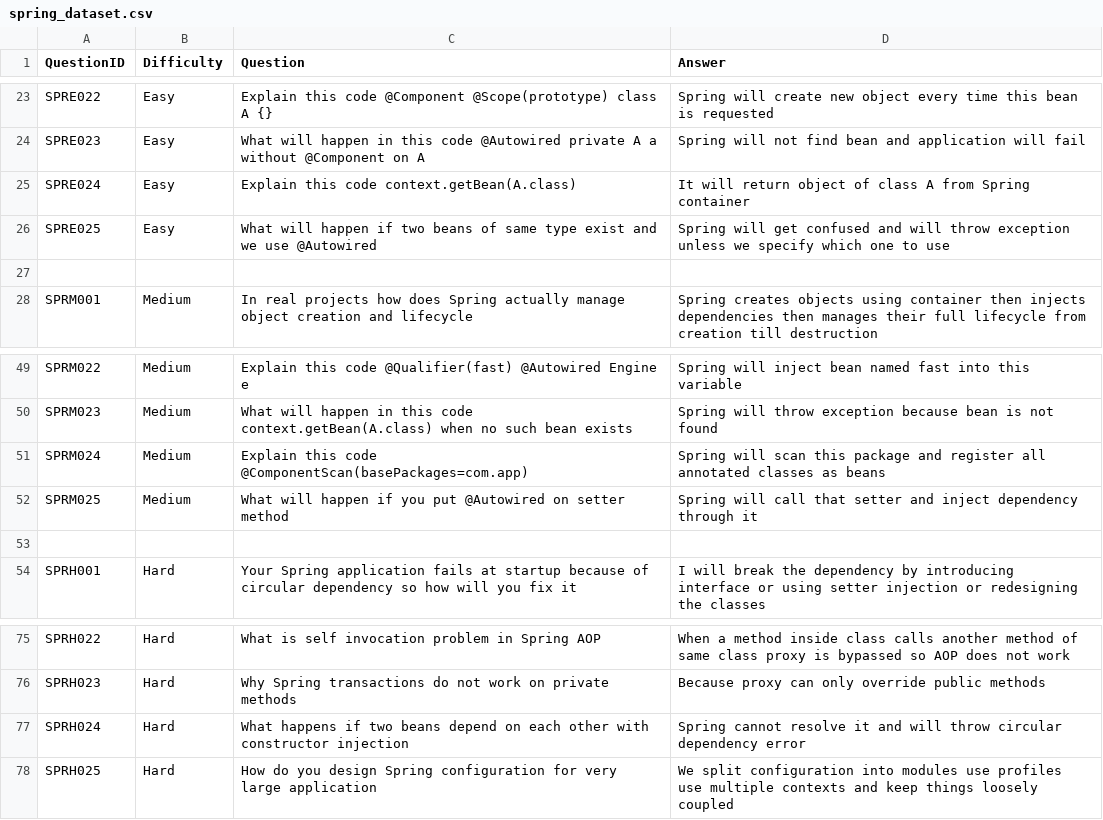
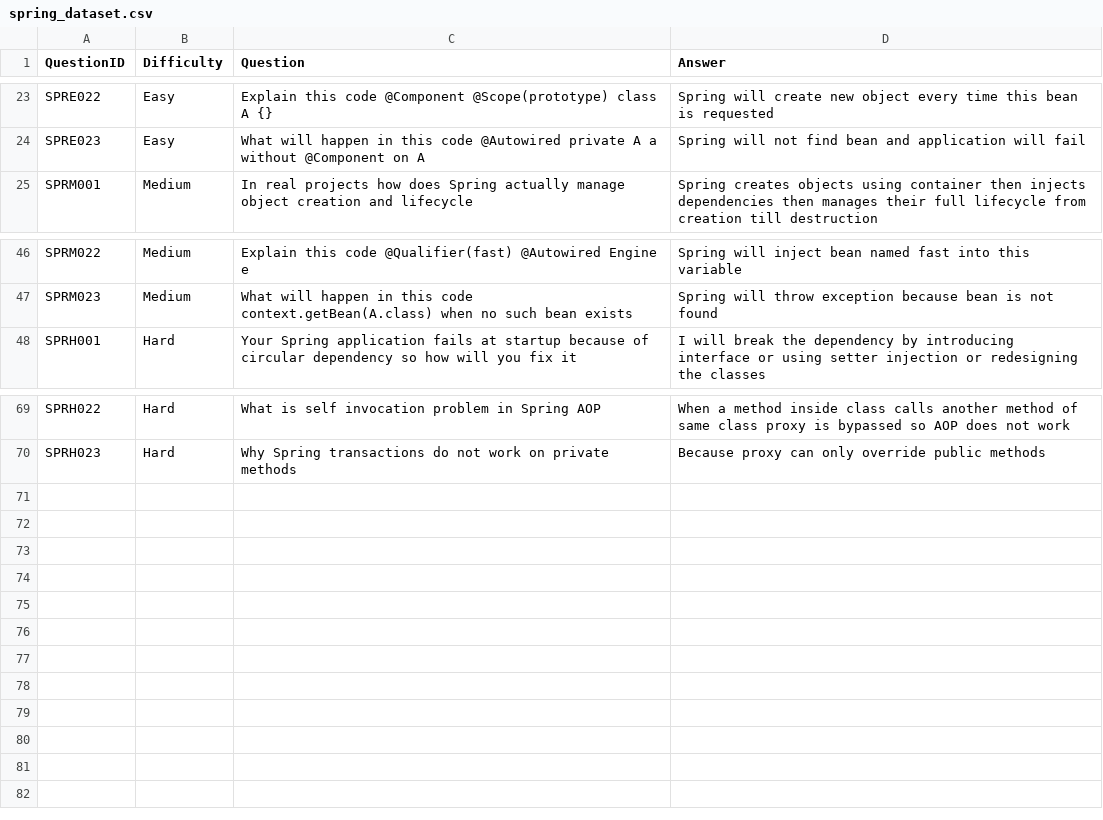
Before and after one commit to Surajjude/model-dataset, a CSV file: spring_dataset.csv, drawn as a sheet; only a part is shown, gaps mark what is left out; the diff names each change by its address in the sheet, - before the commit and + after, or states it on an @@ line.

Commit message:
Update spring_dataset.csv

```diff
--- a/spring_dataset.csv
+++ b/spring_dataset.csv
-row 25: SPRE024 | Easy | Explain this code context.getBean(A.class) | It will return object of class A from Spring container
-row 26: SPRE025 | Easy | What will happen if two beans of same type exist and we use @Autowired | Spring will get confused and will throw exception unless we specify which one to use
-row 27: (empty)
-row 51: SPRM024 | Medium | Explain this code @ComponentScan(basePackages=com.app) | Spring will scan this package and register all annotated classes as beans
-row 52: SPRM025 | Medium | What will happen if you put @Autowired on setter method | Spring will call that setter and inject dependency through it
-row 53: (empty)
-row 77: SPRH024 | Hard | What happens if two beans depend on each other with constructor injection | Spring cannot resolve it and will throw circular dependency error
-row 78: SPRH025 | Hard | How do you design Spring configuration for very large application | We split configuration into modules use profiles use multiple contexts and keep things loosely coupled
```
